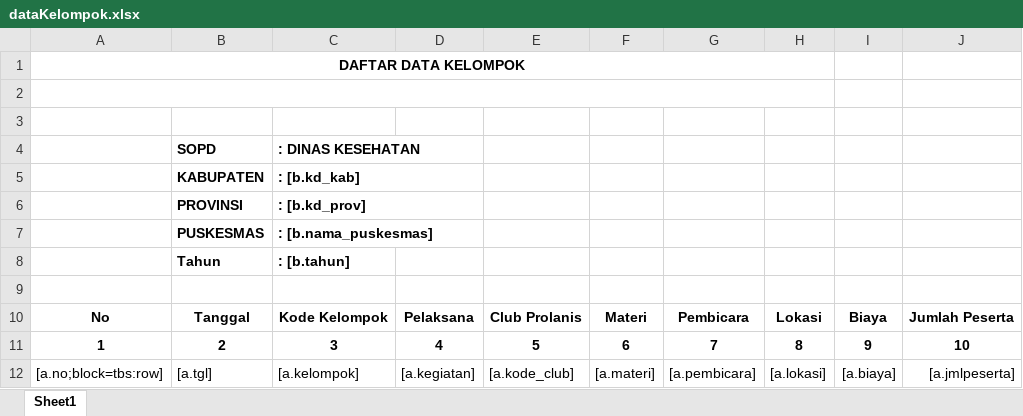
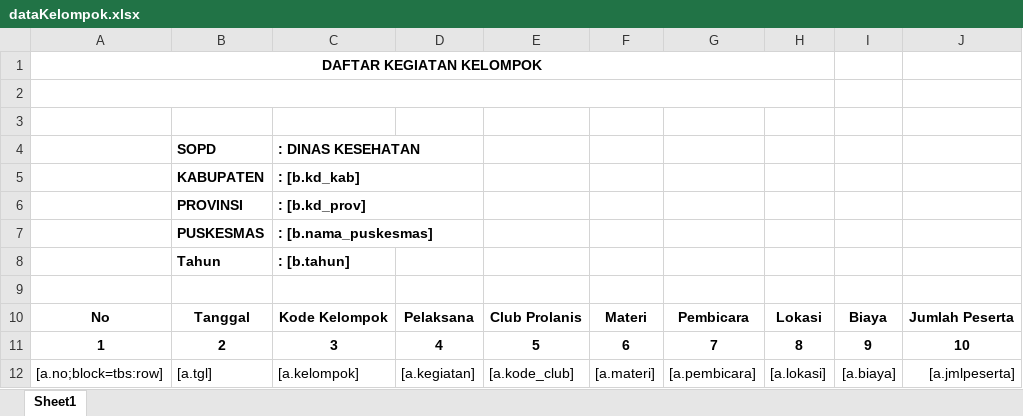
Before and after one commit to novihananns/1nf0k35-2016-j4k4rt4, an Excel workbook: dinas/public/files/template/dataKelompok.xlsx, sheet Sheet1, drawn as a sheet; only a part is shown; values as stored, in another font and other column widths than the file's, no borders; the diff names each change by its address in the sheet, - before the commit and + after, or states it on an @@ line.

```diff
--- a/dinas/public/files/template/dataKelompok.xlsx (sheet Sheet1)
+++ b/dinas/public/files/template/dataKelompok.xlsx (sheet Sheet1)
-A1: DAFTAR DATA KELOMPOK
+A1: DAFTAR KEGIATAN KELOMPOK
```
Also changed, not shown: 3 other files.
